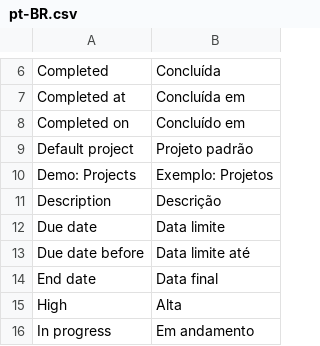
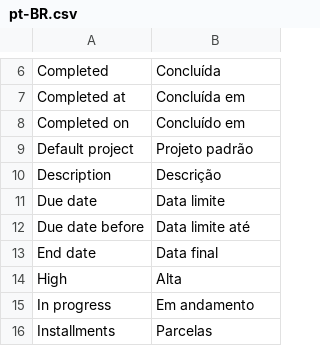
Before and after one commit to jrvidotti/ddcore-demo, a CSV file: translations/pt-BR.csv, drawn as a sheet; only a part is shown, gaps mark what is left out; the shorter side is filled out with more unchanged rows; the diff names each change by its address in the sheet, - before the commit and + after, or states it on an @@ line.

```diff
--- a/translations/pt-BR.csv
+++ b/translations/pt-BR.csv
-row 10: Demo: Projects | Exemplo: Projetos
```
Also changed, not shown: 2 other files.
